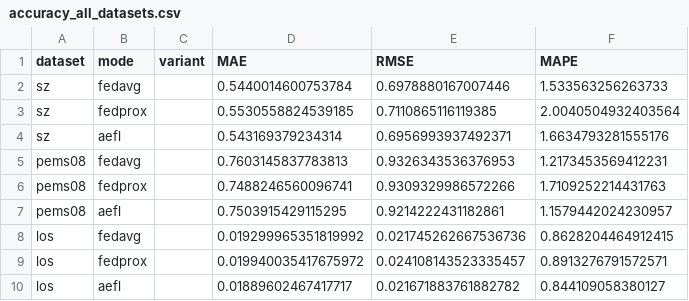
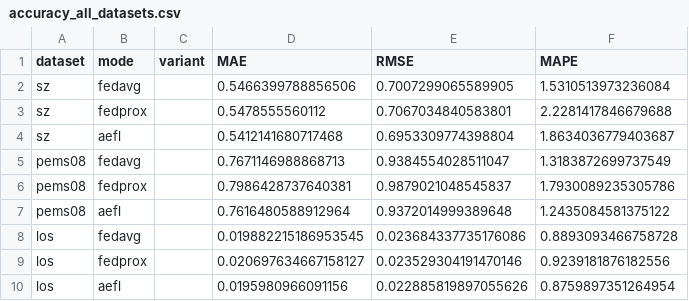
Before and after one commit to ShweMoeThantAurum/ResearchProject, a CSV file: accuracy_all_datasets.csv, drawn as a sheet.

```diff
--- a/accuracy_all_datasets.csv
+++ b/accuracy_all_datasets.csv
@@ -1,10 +1,10 @@
 dataset,mode,variant,MAE,RMSE,MAPE
-sz,fedavg,,0.5440014600753784,0.6978880167007446,1.533563256263733
-sz,fedprox,,0.5530558824539185,0.7110865116119385,2.0040504932403564
-sz,aefl,,0.543169379234314,0.6956993937492371,1.6634793281555176
-pems08,fedavg,,0.7603145837783813,0.9326343536376953,1.2173453569412231
-pems08,fedprox,,0.7488246560096741,0.9309329986572266,1.7109252214431763
-pems08,aefl,,0.7503915429115295,0.9214222431182861,1.1579442024230957
-los,fedavg,,0.019299965351819992,0.021745262667536736,0.8628204464912415
-los,fedprox,,0.019940035417675972,0.024108143523335457,0.8913276791572571
-los,aefl,,0.01889602467417717,0.021671883761882782,0.844109058380127
+sz,fedavg,,0.5466399788856506,0.7007299065589905,1.5310513973236084
+sz,fedprox,,0.5478555560112,0.7067034840583801,2.2281417846679688
+sz,aefl,,0.5412141680717468,0.6953309774398804,1.8634036779403687
+pems08,fedavg,,0.7671146988868713,0.9384554028511047,1.3183872699737549
+pems08,fedprox,,0.7986428737640381,0.9879021048545837,1.7930089235305786
+pems08,aefl,,0.7616480588912964,0.9372014999389648,1.2435084581375122
+los,fedavg,,0.019882215186953545,0.023684337735176086,0.8893093466758728
+los,fedprox,,0.020697634667158127,0.023529304191470146,0.9239181876182556
+los,aefl,,0.0195980966091156,0.022885819897055626,0.8759897351264954
```
Also changed, not shown: energy_all_datasets.csv, privacy_dp_results.csv, 8 other files.
